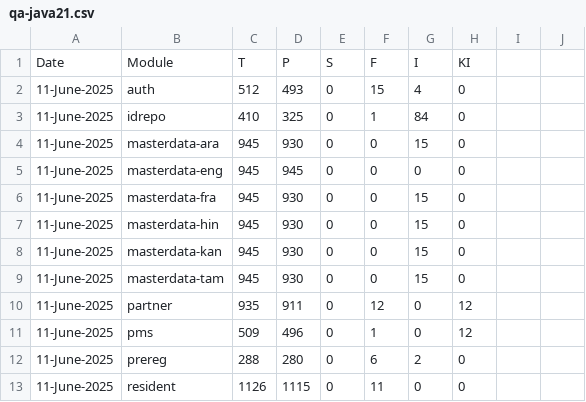
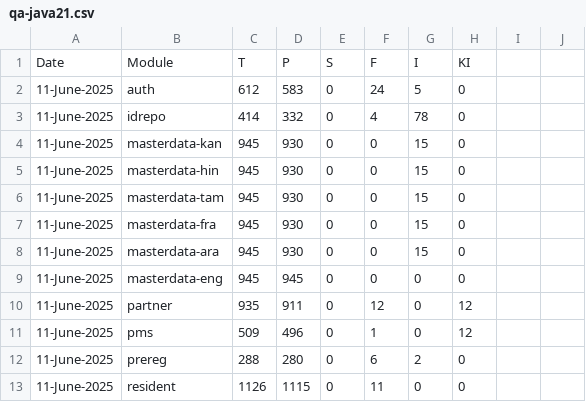
Before and after one commit to shubham17998/minio-report-tracker, a CSV file: minio-report-tracker/spreadsheet/qa-java21.csv, drawn as a sheet; only a part is shown; the diff names each change by its address in the sheet, - before the commit and + after, or states it on an @@ line.

```diff
--- a/minio-report-tracker/spreadsheet/qa-java21.csv
+++ b/minio-report-tracker/spreadsheet/qa-java21.csv
-C2: 512
+C2: 612
-D2: 493
+D2: 583
-F2: 15
+F2: 24
-G2: 4
+G2: 5
-C3: 410
+C3: 414
-D3: 325
+D3: 332
-F3: 1
+F3: 4
-G3: 84
+G3: 78
@@ row 8 moved to row 4: 11-June-2025 @@
@@ row 7 moved to row 5: 11-June-2025 @@
@@ row 9 moved to row 6: 11-June-2025 @@
@@ row 6 moved to row 7: 11-June-2025 @@
```
Also changed, not shown: minio-report-tracker/spreadsheet/dev3.csv.
